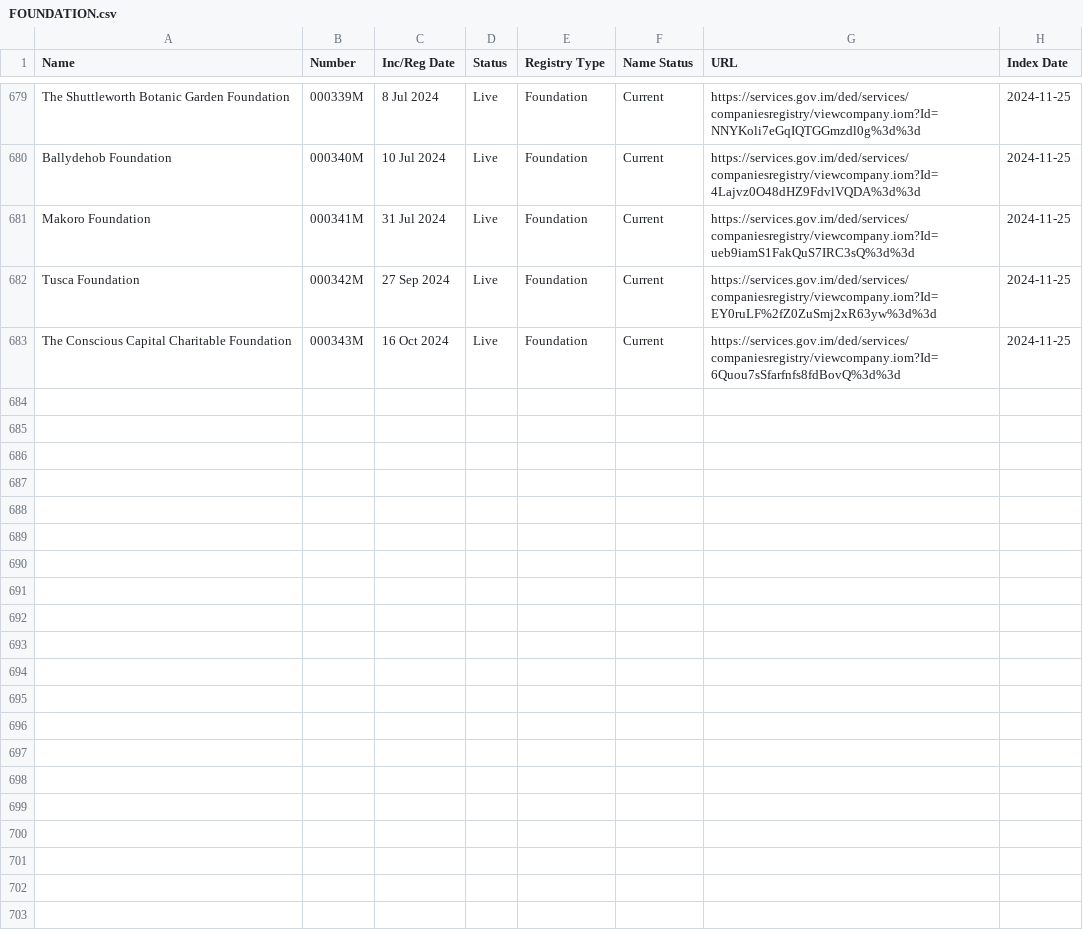
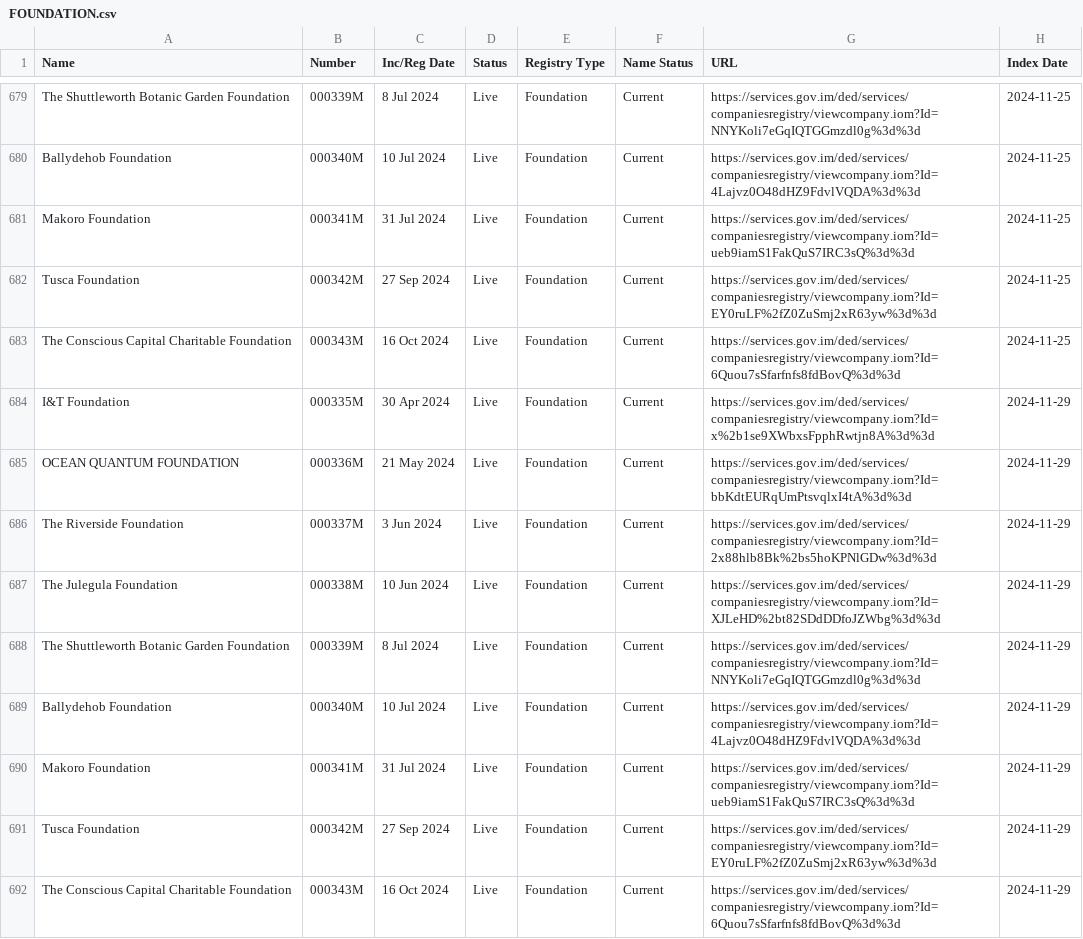
Before and after one commit to dankarran/isleofman-opendata, a CSV file: data/gov.im/companies/sources/search/names/FOUNDATION.csv, drawn as a sheet; only a part is shown, gaps mark what is left out.

```diff
--- a/data/gov.im/companies/sources/search/names/FOUNDATION.csv
+++ b/data/gov.im/companies/sources/search/names/FOUNDATION.csv
@@ -683 +683,10 @@
 "The Conscious Capital Charitable Foundation","000343M","16 Oct 2024","Live","Foundation","Current","https://services.gov.im/ded/services/companiesregistry/viewcompany.iom?Id=6Quou7sSfarfnfs8fdBovQ%3d%3d","2024-11-25"
+"I&T Foundation","000335M","30 Apr 2024","Live","Foundation","Current","https://services.gov.im/ded/services/companiesregistry/viewcompany.iom?Id=x%2b1se9XWbxsFpphRwtjn8A%3d%3d","2024-11-29"
+"OCEAN QUANTUM FOUNDATION","000336M","21 May 2024","Live","Foundation","Current","https://services.gov.im/ded/services/companiesregistry/viewcompany.iom?Id=bbKdtEURqUmPtsvqlxI4tA%3d%3d","2024-11-29"
+"The Riverside Foundation","000337M","3 Jun 2024","Live","Foundation","Current","https://services.gov.im/ded/services/companiesregistry/viewcompany.iom?Id=2x88hlb8Bk%2bs5hoKPNlGDw%3d%3d","2024-11-29"
+"The Julegula Foundation","000338M","10 Jun 2024","Live","Foundation","Current","https://services.gov.im/ded/services/companiesregistry/viewcompany.iom?Id=XJLeHD%2bt82SDdDDfoJZWbg%3d%3d","2024-11-29"
+"The Shuttleworth Botanic Garden Foundation","000339M","8 Jul 2024","Live","Foundation","Current","https://services.gov.im/ded/services/companiesregistry/viewcompany.iom?Id=NNYKoli7eGqIQTGGmzdl0g%3d%3d","2024-11-29"
+"Ballydehob Foundation","000340M","10 Jul 2024","Live","Foundation","Current","https://services.gov.im/ded/services/companiesregistry/viewcompany.iom?Id=4Lajvz0O48dHZ9FdvlVQDA%3d%3d","2024-11-29"
+"Makoro Foundation","000341M","31 Jul 2024","Live","Foundation","Current","https://services.gov.im/ded/services/companiesregistry/viewcompany.iom?Id=ueb9iamS1FakQuS7IRC3sQ%3d%3d","2024-11-29"
+"Tusca Foundation","000342M","27 Sep 2024","Live","Foundation","Current","https://services.gov.im/ded/services/companiesregistry/viewcompany.iom?Id=EY0ruLF%2fZ0ZuSmj2xR63yw%3d%3d","2024-11-29"
+"The Conscious Capital Charitable Foundation","000343M","16 Oct 2024","Live","Foundation","Current","https://services.gov.im/ded/services/companiesregistry/viewcompany.iom?Id=6Quou7sSfarfnfs8fdBovQ%3d%3d","2024-11-29"
```
Also changed, not shown: data/gov.im/companies/outputs/company-numbers-unindexed.csv, data/gov.im/companies/sources/search/names/CORP.csv, 7 other files.
